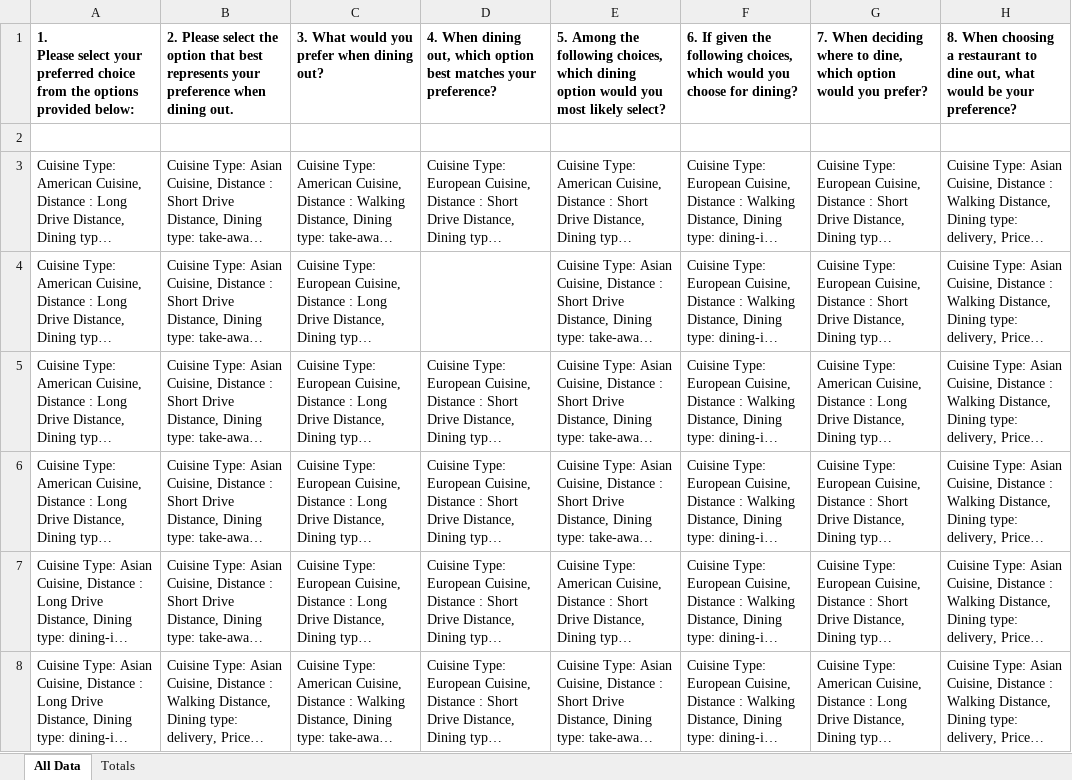
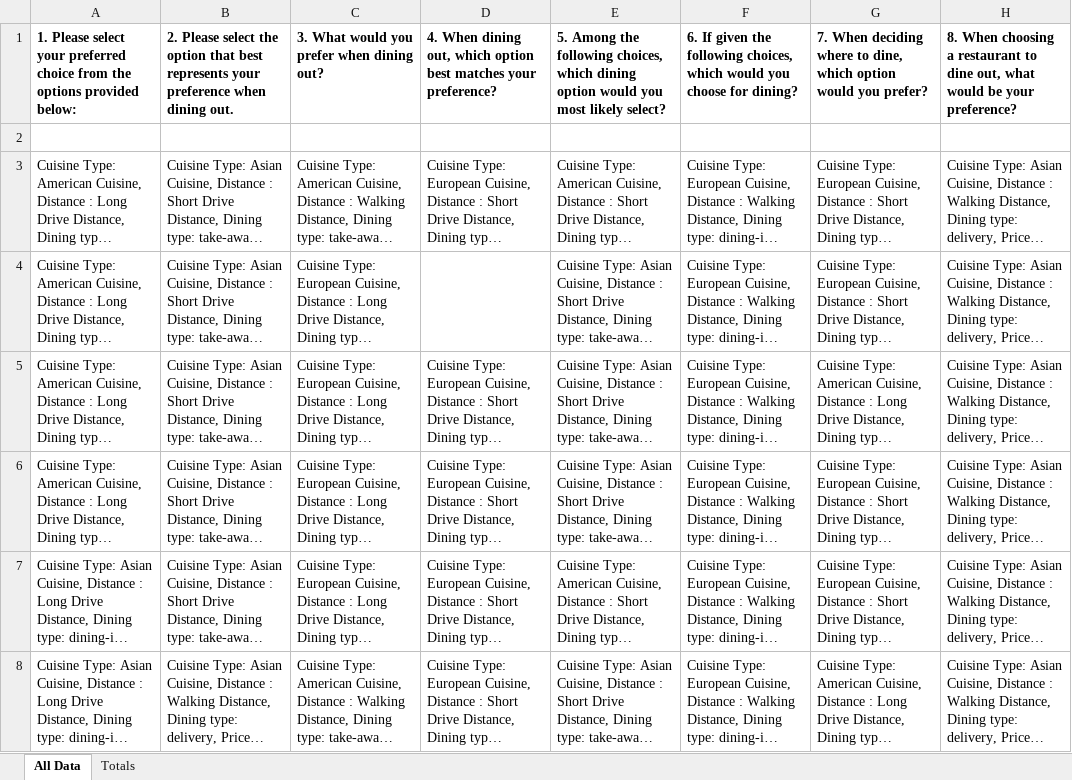
Before and after one commit to YeJiu97/master-of-data-science-unisa, an Excel workbook: 04-customer-analytics-in-large-organisations/exercise-01/Full text export Clone of wangjun's project.xlsx, sheet All Data, drawn as a sheet; only a part is shown; long unchanged cells end in …; values as stored, in another font and other column widths than the file's, no borders; the diff names each change by its address in the sheet, - before the commit and + after, or states it on an @@ line.

```diff
--- a/04-customer-analytics-in-large-organisations/exercise-01/Full text export Clone of wangjun's project.xlsx (sheet All Data)
+++ b/04-customer-analytics-in-large-organisations/exercise-01/Full text export Clone of wangjun's project.xlsx (sheet All Data)
-A1: …provided below:
+A1: …provided below:
```
Also changed, not shown: sheet Totals, 04-customer-analytics-in-large-organisations/exercise-01/Numeric export Clone of wangjun's project.xlsx, 9 other files.
